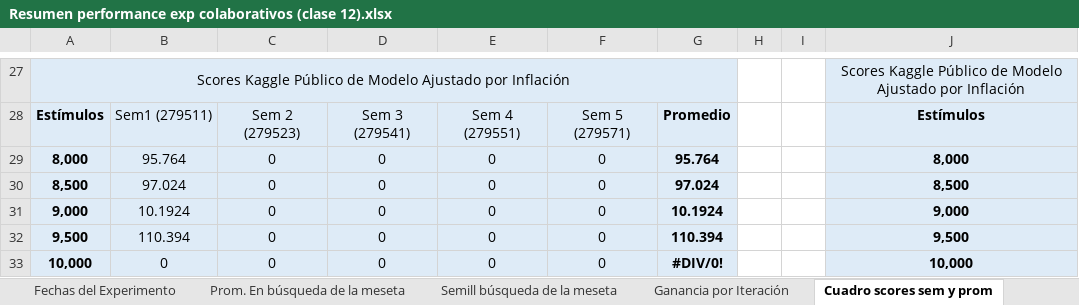
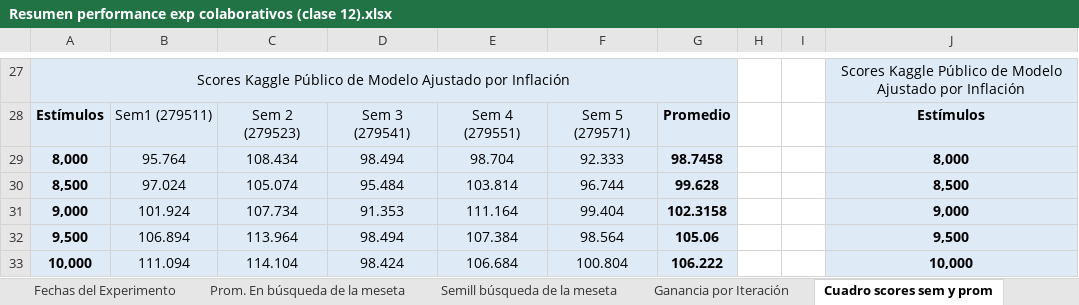
Before and after one commit to germanpestchanker/dmeyf2023, an Excel workbook: German/Clase 12/Resumen performance exp colaborativos (clase 12).xlsx, sheet Cuadro scores sem y prom, drawn as a sheet; only a part is shown, gaps mark what is left out; values as stored, in another font and other column widths than the file's, no borders; the diff covers the shown part only; the diff names each change by its address in the sheet, - before the commit and + after, or states it on an @@ line.

```diff
--- a/German/Clase 12/Resumen performance exp colaborativos (clase 12).xlsx (sheet Cuadro scores sem y prom)
+++ b/German/Clase 12/Resumen performance exp colaborativos (clase 12).xlsx (sheet Cuadro scores sem y prom)
-C29: 0
+C29: 108.434
-D29: 0
+D29: 98.494
-E29: 0
+E29: 98.704
-F29: 0
+F29: 92.333
-G29: 95.764
+G29: 98.7458
-C30: 0
+C30: 105.074
-D30: 0
+D30: 95.484
-E30: 0
+E30: 103.814
-F30: 0
+F30: 96.744
-G30: 97.024
+G30: 99.628
-B31: 10.1924
+B31: 101.924
-C31: 0
+C31: 107.734
-D31: 0
+D31: 91.353
-E31: 0
+E31: 111.164
-F31: 0
+F31: 99.404
-G31: 10.1924
+G31: 102.3158
-B32: 110.394
+B32: 106.894
-C32: 0
+C32: 113.964
-D32: 0
+D32: 98.494
-E32: 0
+E32: 107.384
-F32: 0
+F32: 98.564
-G32: 110.394
+G32: 105.06
-B33: 0
+B33: 111.094
-C33: 0
+C33: 114.104
-D33: 0
+D33: 98.424
-E33: 0
+E33: 106.684
-F33: 0
+F33: 100.804
-G33: #DIV/0!
+G33: 106.222
```
Also changed, not shown: 7 added rows, 1 removed row, 66 edited cells, cell formats and merged cells elsewhere in this sheet, sheet BO Ajust Sem 5, sheet Semill búsqueda de la meseta, sheet Prom. En búsqueda de la meseta, charts or pictures, 3 other files.
